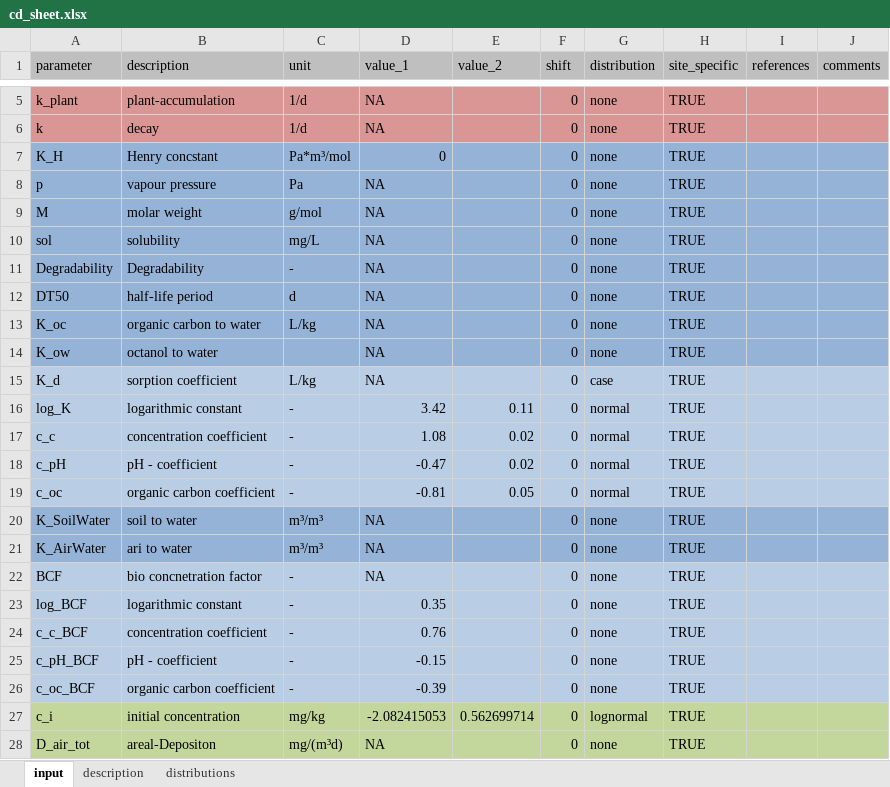
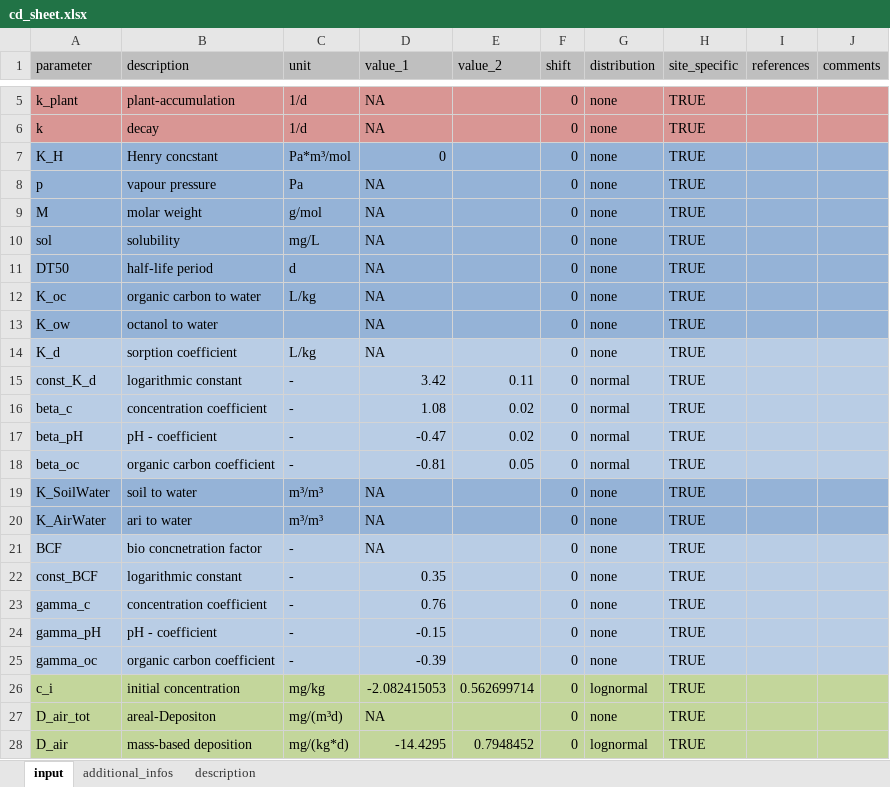
Before and after one commit to KWB-R/kwb.fcr, an Excel workbook: inst/extdata/input/cd_sheet.xlsx, sheet input, drawn as a sheet; only a part is shown, gaps mark what is left out; the shorter side is filled out with more unchanged rows; values as stored, in another font and other column widths than the file's, no borders; removed rows and columns are numbered as before the commit, all else as after; the diff names each change by its address in the sheet, - before the commit and + after, or states it on an @@ line.

```diff
--- a/inst/extdata/input/cd_sheet.xlsx (sheet input)
+++ b/inst/extdata/input/cd_sheet.xlsx (sheet input)
-sheet tab: distributions
+sheet tab: additional_infos
@@ sheet tab order changed: input | additional_infos | description @@
-row 11: Degradability | Degradability | - | NA |  | 0 | none | TRUE
-G14 (distribution): case
+G14 (distribution): none
-A15 (parameter): log_K
+A15 (parameter): const_K_d
-A16 (parameter): c_c
+A16 (parameter): beta_c
-A17 (parameter): c_pH
+A17 (parameter): beta_pH
-A18 (parameter): c_oc
+A18 (parameter): beta_oc
-A22 (parameter): log_BCF
+A22 (parameter): const_BCF
-A23 (parameter): c_c_BCF
+A23 (parameter): gamma_c
-A24 (parameter): c_pH_BCF
+A24 (parameter): gamma_pH
-A25 (parameter): c_oc_BCF
+A25 (parameter): gamma_oc
```
Also changed, not shown: sheet additional_infos, 21 other files.
